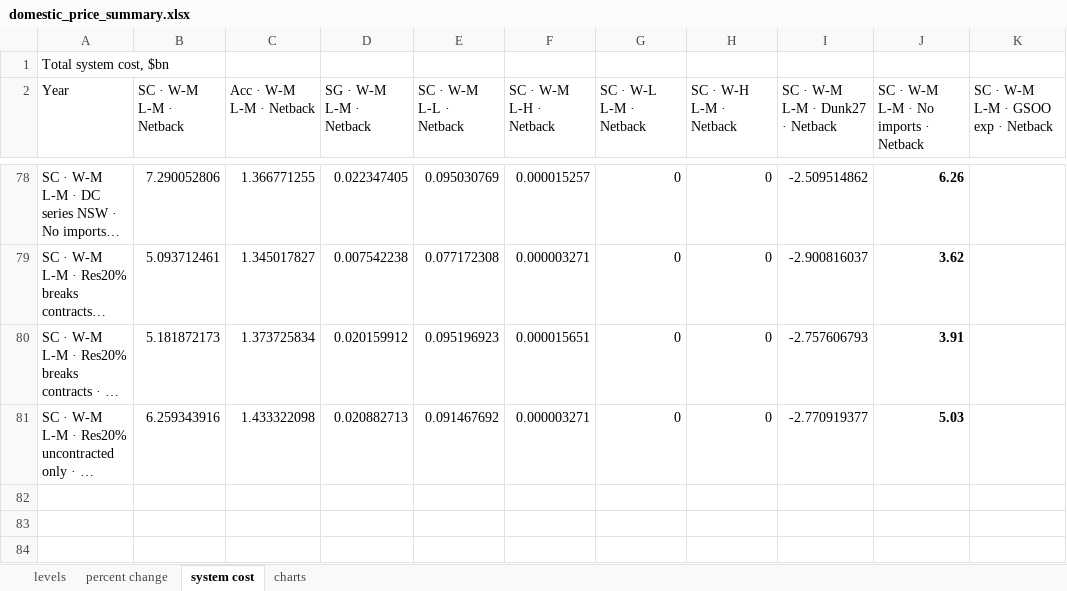
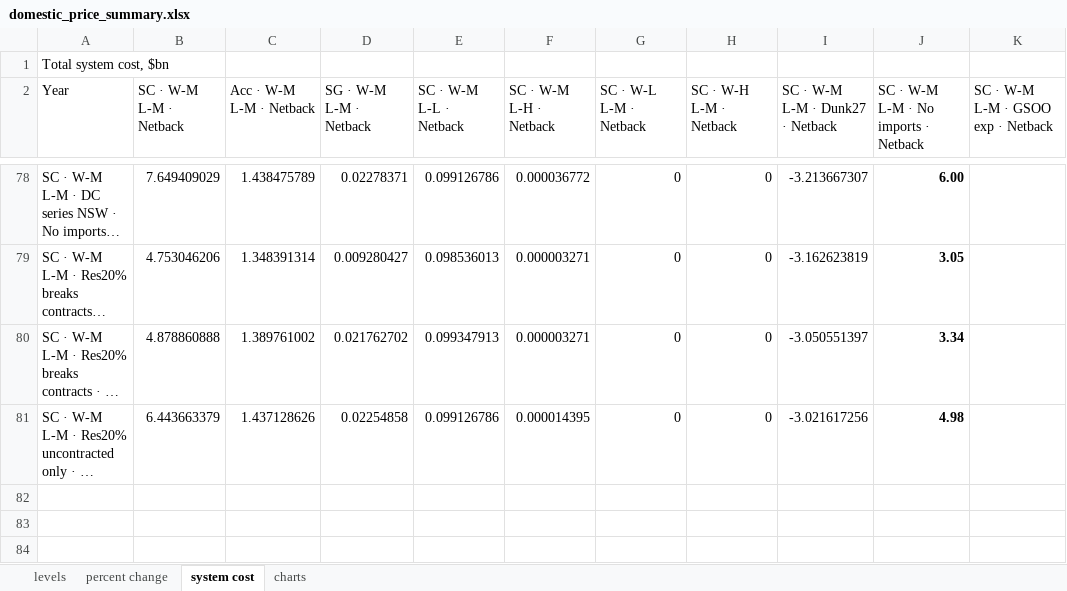
Before and after one commit to mhs795/GARY-gas-allocation-and-regional-yield, an Excel workbook: output/domestic_price_summary.xlsx, sheet system cost, drawn as a sheet; only a part is shown, gaps mark what is left out; long unchanged cells end in …; values as stored, in another font and other column widths than the file's, no borders; the diff covers the shown part only; the diff names each change by its address in the sheet, - before the commit and + after, or states it on an @@ line.

```diff
--- a/output/domestic_price_summary.xlsx (sheet system cost)
+++ b/output/domestic_price_summary.xlsx (sheet system cost)
-B78 (SC · W-M L-M · Netback): 7.290052806
+B78 (SC · W-M L-M · Netback): 7.649409029
-C78 (Acc · W-M L-M · Netback): 1.366771255
+C78 (Acc · W-M L-M · Netback): 1.438475789
-D78 (SG · W-M L-M · Netback): 0.022347405
+D78 (SG · W-M L-M · Netback): 0.02278371
-E78 (SC · W-M L-L · Netback): 0.095030769
+E78 (SC · W-M L-L · Netback): 0.099126786
-F78 (SC · W-M L-H · Netback): 0.000015257
+F78 (SC · W-M L-H · Netback): 0.000036772
-I78 (SC · W-M L-M · Dunk27 · Netback): -2.509514862
+I78 (SC · W-M L-M · Dunk27 · Netback): -3.213667307
-J78: 6.26
+J78: 6.00
-B79 (SC · W-M L-M · Netback): 5.093712461
+B79 (SC · W-M L-M · Netback): 4.753046206
-C79 (Acc · W-M L-M · Netback): 1.345017827
+C79 (Acc · W-M L-M · Netback): 1.348391314
-D79 (SG · W-M L-M · Netback): 0.007542238
+D79 (SG · W-M L-M · Netback): 0.009280427
-E79 (SC · W-M L-L · Netback): 0.077172308
+E79 (SC · W-M L-L · Netback): 0.098536013
-I79 (SC · W-M L-M · Dunk27 · Netback): -2.900816037
+I79 (SC · W-M L-M · Dunk27 · Netback): -3.162623819
-J79: 3.62
+J79: 3.05
-B80 (SC · W-M L-M · Netback): 5.181872173
+B80 (SC · W-M L-M · Netback): 4.878860888
-C80 (Acc · W-M L-M · Netback): 1.373725834
+C80 (Acc · W-M L-M · Netback): 1.389761002
-D80 (SG · W-M L-M · Netback): 0.020159912
+D80 (SG · W-M L-M · Netback): 0.021762702
-E80 (SC · W-M L-L · Netback): 0.095196923
+E80 (SC · W-M L-L · Netback): 0.099347913
-F80 (SC · W-M L-H · Netback): 0.000015651
+F80 (SC · W-M L-H · Netback): 0.000003271
-I80 (SC · W-M L-M · Dunk27 · Netback): -2.757606793
+I80 (SC · W-M L-M · Dunk27 · Netback): -3.050551397
-J80: 3.91
+J80: 3.34
-B81 (SC · W-M L-M · Netback): 6.259343916
+B81 (SC · W-M L-M · Netback): 6.443663379
-C81 (Acc · W-M L-M · Netback): 1.433322098
+C81 (Acc · W-M L-M · Netback): 1.437128626
-D81 (SG · W-M L-M · Netback): 0.020882713
+D81 (SG · W-M L-M · Netback): 0.02254858
-E81 (SC · W-M L-L · Netback): 0.091467692
+E81 (SC · W-M L-L · Netback): 0.099126786
-F81 (SC · W-M L-H · Netback): 0.000003271
+F81 (SC · W-M L-H · Netback): 0.000014395
-I81 (SC · W-M L-M · Dunk27 · Netback): -2.770919377
+I81 (SC · W-M L-M · Dunk27 · Netback): -3.021617256
-J81: 5.03
+J81: 4.98
```
Also changed, not shown: 27 added rows, 27 removed rows and 314 edited cells elsewhere in this sheet, sheet levels, sheet percent change, charts or pictures, 2 other files.
